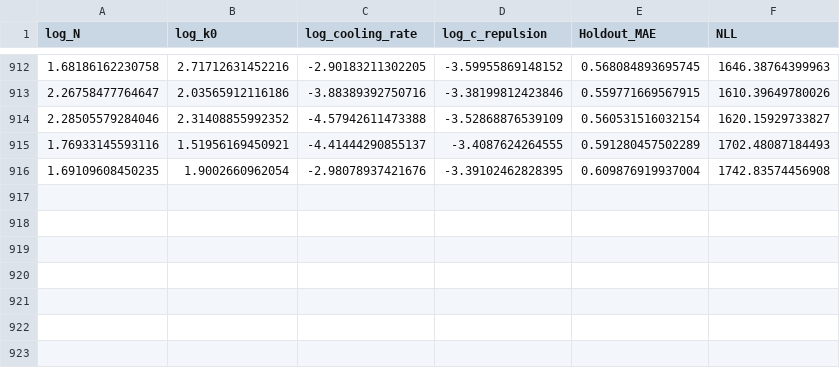
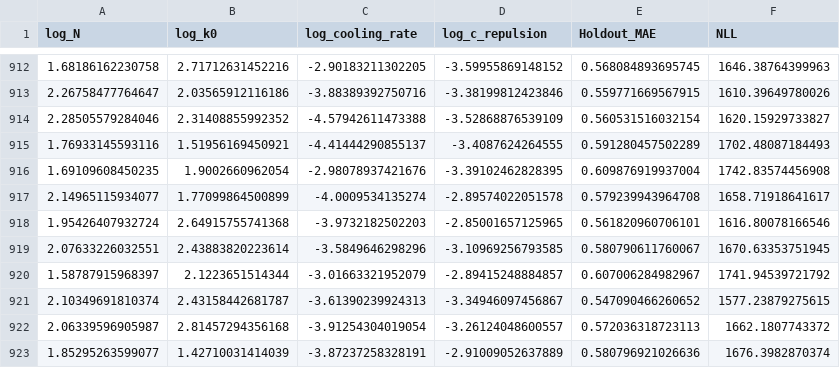
Before and after one commit to omid-arhami/topolow, a CSV file: inst/examples/model_parameters/denv_data_AMC15_model_parameters.csv, drawn as a sheet; only a part is shown, gaps mark what is left out; the diff names each change by its address in the sheet, - before the commit and + after, or states it on an @@ line.

```diff
--- a/inst/examples/model_parameters/denv_data_AMC15_model_parameters.csv
+++ b/inst/examples/model_parameters/denv_data_AMC15_model_parameters.csv
+row 917: 2.14965115934077 | 1.77099864500899 | -4.0009534135274 | -2.89574022051578 | 0.579239943964708 | 1658.71918641617
+row 918: 1.95426407932724 | 2.64915755741368 | -3.9732182502203 | -2.85001657125965 | 0.561820960706101 | 1616.80078166546
+row 919: 2.07633226032551 | 2.43883820223614 | -3.5849646298296 | -3.10969256793585 | 0.580790611760067 | 1670.63353751945
+row 920: 1.58787915968397 | 2.1223651514344 | -3.01663321952079 | -2.89415248884857 | 0.607006284982967 | 1741.94539721792
+row 921: 2.10349691810374 | 2.43158442681787 | -3.61390239924313 | -3.34946097456867 | 0.547090466260652 | 1577.23879275615
+row 922: 2.06339596905987 | 2.81457294356168 | -3.91254304019054 | -3.26124048600557 | 0.572036318723113 | 1662.1807743372
+row 923: 1.85295263599077 | 1.42710031414039 | -3.87237258328191 | -2.91009052637889 | 0.580796921026636 | 1676.3982870374
```
Also changed, not shown: 8 other files.
